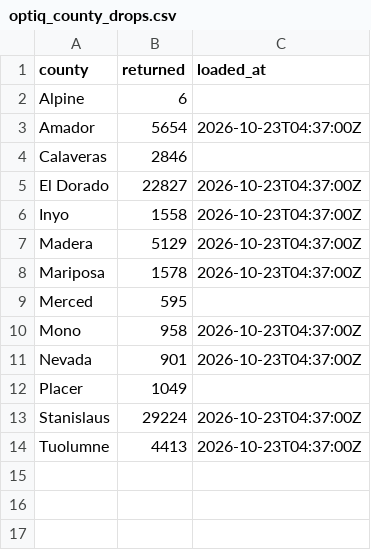
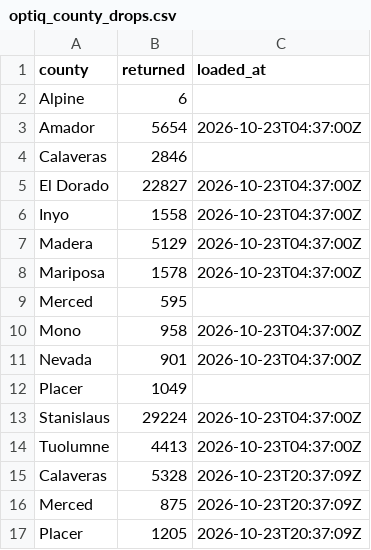
Before and after one commit to tysoda/2026-Ca-SD4-forecast-V2, a CSV file: optiq_county_drops.csv, drawn as a sheet.

```diff
--- a/optiq_county_drops.csv
+++ b/optiq_county_drops.csv
@@ -14 +14,4 @@ Stanislaus,29224,2026-10-23T04:37:00Z
 Tuolumne,4413,2026-10-23T04:37:00Z
+Calaveras,5328,2026-10-23T20:37:09Z
+Merced,875,2026-10-23T20:37:09Z
+Placer,1205,2026-10-23T20:37:09Z
```
Also changed, not shown: optiq_county_party.csv, optiq_crosstabs.csv, 3 other files.
